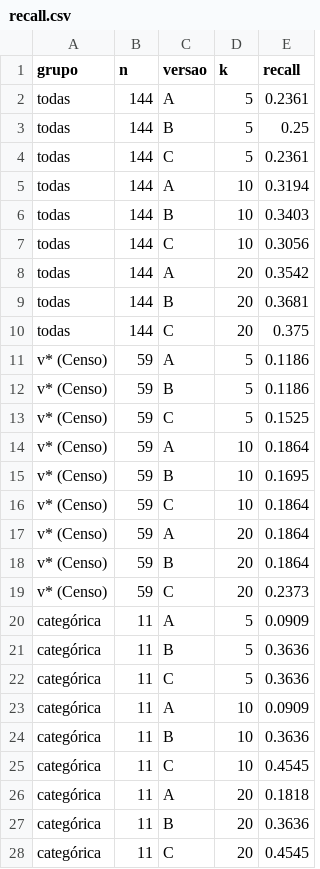
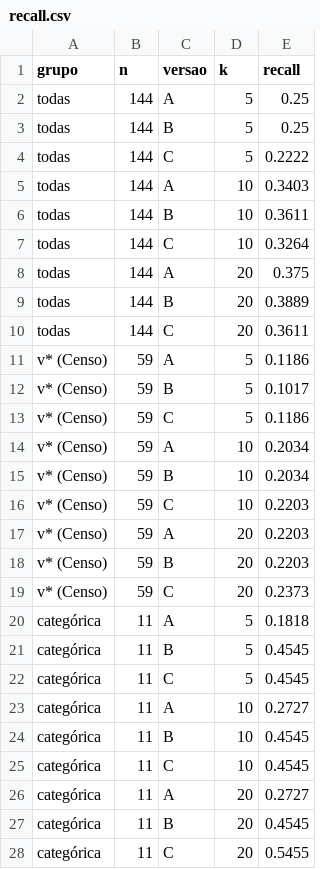
Before and after one commit to beavct/mac0499-tcc, a CSV file: testes/rag_valores/resultados/paraphrase-multilingual-MiniLM-L12-v2/recall.csv, drawn as a sheet; only a part is shown; the diff covers the shown part only.

```diff
--- a/testes/rag_valores/resultados/paraphrase-multilingual-MiniLM-L12-v2/recall.csv
+++ b/testes/rag_valores/resultados/paraphrase-multilingual-MiniLM-L12-v2/recall.csv
@@ -1,28 +1,28 @@
 grupo,n,versao,k,recall
-todas,144,A,5,0.2361
+todas,144,A,5,0.25
 todas,144,B,5,0.25
-todas,144,C,5,0.2361
-todas,144,A,10,0.3194
-todas,144,B,10,0.3403
-todas,144,C,10,0.3056
-todas,144,A,20,0.3542
-todas,144,B,20,0.3681
-todas,144,C,20,0.375
+todas,144,C,5,0.2222
+todas,144,A,10,0.3403
+todas,144,B,10,0.3611
+todas,144,C,10,0.3264
+todas,144,A,20,0.375
+todas,144,B,20,0.3889
+todas,144,C,20,0.3611
 v* (Censo),59,A,5,0.1186
-v* (Censo),59,B,5,0.1186
-v* (Censo),59,C,5,0.1525
-v* (Censo),59,A,10,0.1864
-v* (Censo),59,B,10,0.1695
-v* (Censo),59,C,10,0.1864
-v* (Censo),59,A,20,0.1864
-v* (Censo),59,B,20,0.1864
+v* (Censo),59,B,5,0.1017
+v* (Censo),59,C,5,0.1186
+v* (Censo),59,A,10,0.2034
+v* (Censo),59,B,10,0.2034
+v* (Censo),59,C,10,0.2203
+v* (Censo),59,A,20,0.2203
+v* (Censo),59,B,20,0.2203
 v* (Censo),59,C,20,0.2373
-categórica,11,A,5,0.0909
-categórica,11,B,5,0.3636
-categórica,11,C,5,0.3636
-categórica,11,A,10,0.0909
-categórica,11,B,10,0.3636
+categórica,11,A,5,0.1818
+categórica,11,B,5,0.4545
+categórica,11,C,5,0.4545
+categórica,11,A,10,0.2727
+categórica,11,B,10,0.4545
 categórica,11,C,10,0.4545
-categórica,11,A,20,0.1818
-categórica,11,B,20,0.3636
-categórica,11,C,20,0.4545
+categórica,11,A,20,0.2727
+categórica,11,B,20,0.4545
+categórica,11,C,20,0.5455
```
Also changed, not shown: 43 edited cells elsewhere in this file, testes/rag_buscas/resultados/posicoes.csv, testes/rag_modelos/resultados/posicoes_hibrida.csv, 11 other files.
